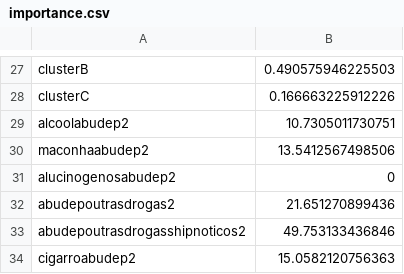
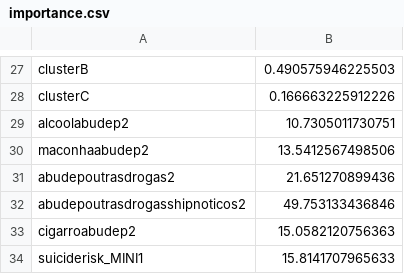
Before and after one commit to brunomontezano/mdd-prediction, a CSV file: severo/importance.csv, drawn as a sheet; only a part is shown, gaps mark what is left out; the shorter side is filled out with more unchanged rows.

```diff
--- a/severo/importance.csv
+++ b/severo/importance.csv
@@ -30,3 +30,2 @@
 "maconhaabudep2",13.5412567498506
-"alucinogenosabudep2",0
 "abudepoutrasdrogas2",21.651270899436
```
Also changed, not shown: data/ds_plot_prediction.csv, naodep-severo/importance.csv, 16 other files.
